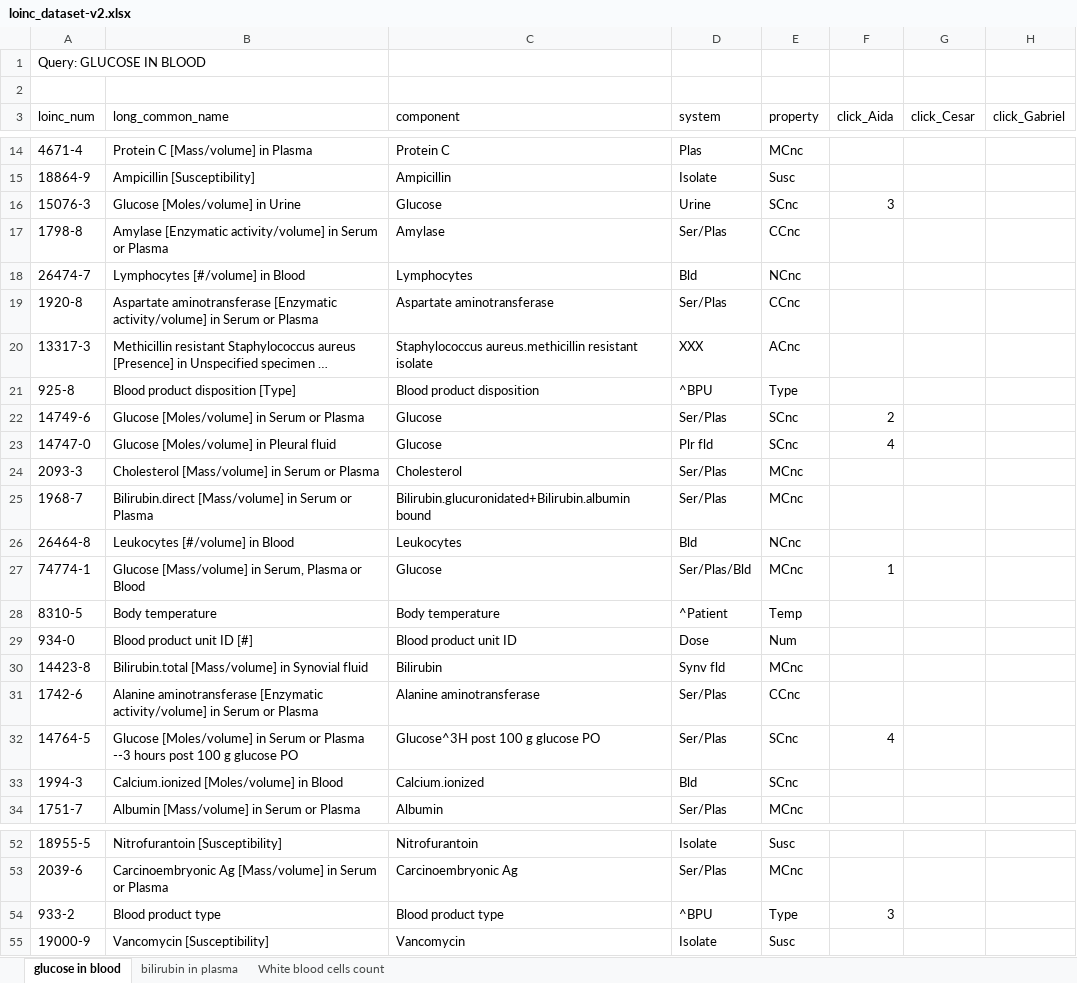
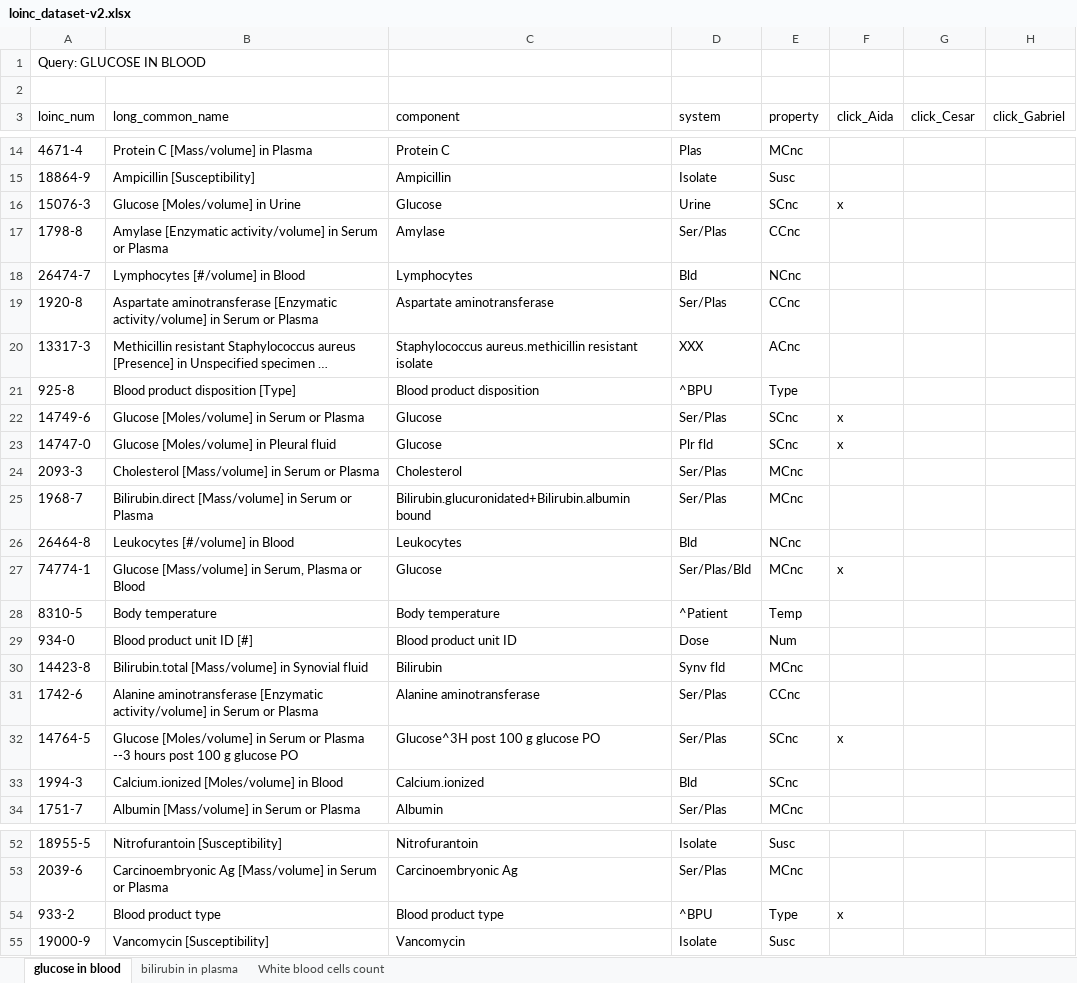
Before and after one commit to CesarPRinso/profile_based_retrieval, an Excel workbook: practica-LOINC/loinc_dataset-v2.xlsx, sheet glucose in blood, drawn as a sheet; only a part is shown, gaps mark what is left out; long unchanged cells end in …; values as stored, in another font and other column widths than the file's, no borders; the diff names each change by its address in the sheet, - before the commit and + after, or states it on an @@ line.

Commit message:
ranking only with click y/n

```diff
--- a/practica-LOINC/loinc_dataset-v2.xlsx (sheet glucose in blood)
+++ b/practica-LOINC/loinc_dataset-v2.xlsx (sheet glucose in blood)
-F16 (click_Aida): 3
+F16 (click_Aida): x
-F22 (click_Aida): 2
+F22 (click_Aida): x
-F23 (click_Aida): 4
+F23 (click_Aida): x
-F27 (click_Aida): 1
+F27 (click_Aida): x
-F32 (click_Aida): 4
+F32 (click_Aida): x
-F54 (click_Aida): 3
+F54 (click_Aida): x
```
Also changed, not shown: sheet bilirubin in plasma, sheet White blood cells count.
